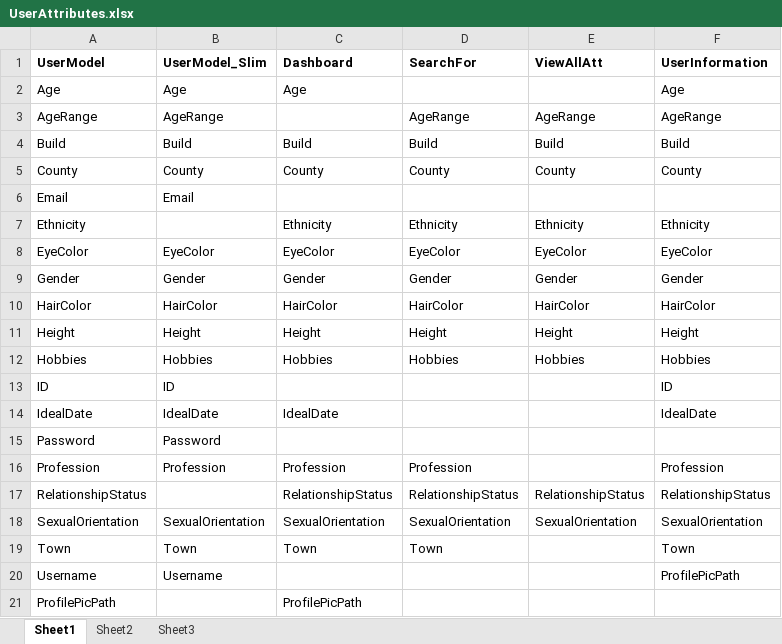
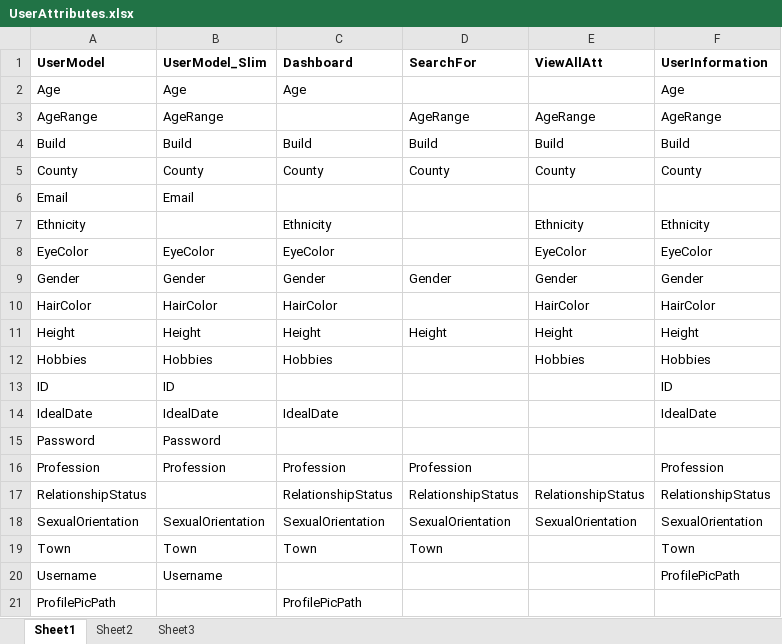
Before and after one commit to dnicshuibhne/stars-hollow, an Excel workbook: Other/Notes/UserAttributes.xlsx, sheet Sheet1, drawn as a sheet; values as stored, in another font and other column widths than the file's, no borders; the diff names each change by its address in the sheet, - before the commit and + after, or states it on an @@ line.

Commit message:
Search & Login
Search: Returns results
Login: Takes place on starshollow master page, removed code from other
pages

```diff
--- a/Other/Notes/UserAttributes.xlsx (sheet Sheet1)
+++ b/Other/Notes/UserAttributes.xlsx (sheet Sheet1)
-D7 (SearchFor): Ethnicity
+D7 (SearchFor): (empty)
-D8 (SearchFor): EyeColor
+D8 (SearchFor): (empty)
-D10 (SearchFor): HairColor
+D10 (SearchFor): (empty)
-D12 (SearchFor): Hobbies
+D12 (SearchFor): (empty)
```
Also changed, not shown: 23 other files.
